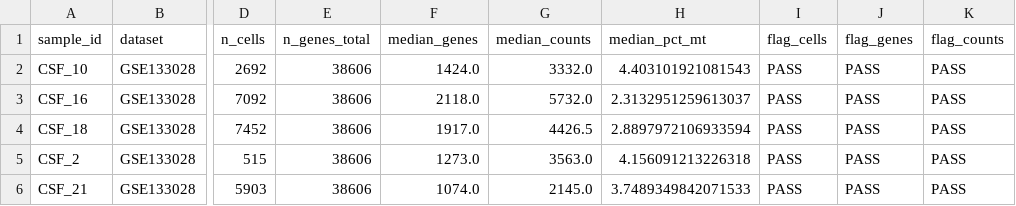
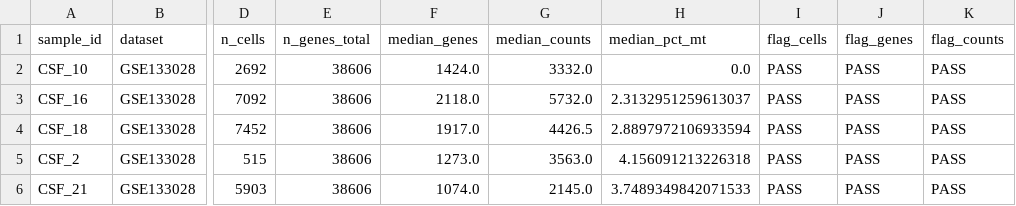
Before and after one commit to RemiFritzen/test, a CSV file: output/qc/qc_metrics.csv, drawn as a sheet; only a part is shown, gaps mark what is left out; the diff names each change by its address in the sheet, - before the commit and + after, or states it on an @@ line.

```diff
--- a/output/qc/qc_metrics.csv
+++ b/output/qc/qc_metrics.csv
-H2 (median_pct_mt): 4.403101921081543
+H2 (median_pct_mt): 0.0
```
Also changed, not shown: output/qc/metadata_audit.csv, 16 other files.
